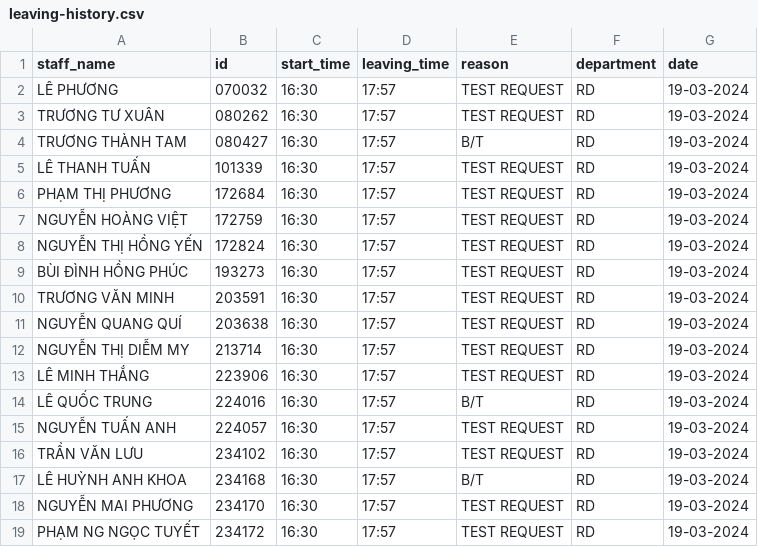
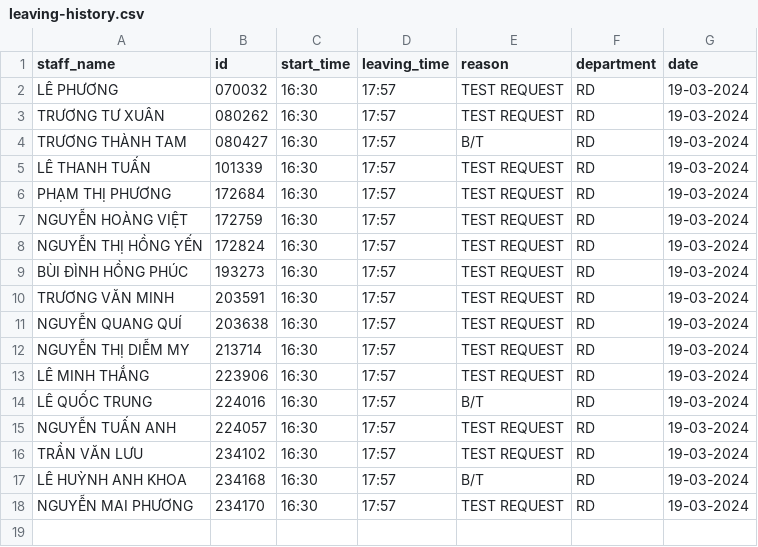
Before and after one commit to Harry-xdev/working-history-v20, a CSV file: leaving-history.csv, drawn as a sheet; the diff names each change by its address in the sheet, - before the commit and + after, or states it on an @@ line.

```diff
--- a/leaving-history.csv
+++ b/leaving-history.csv
-row 19: PHẠM NG NGỌC TUYẾT | 234172 | 16:30 | 17:57 | TEST REQUEST | RD | 19-03-2024
```
Also changed, not shown: 1 other file.
